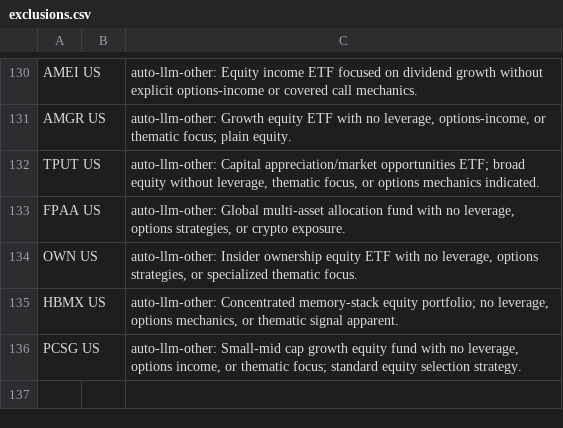
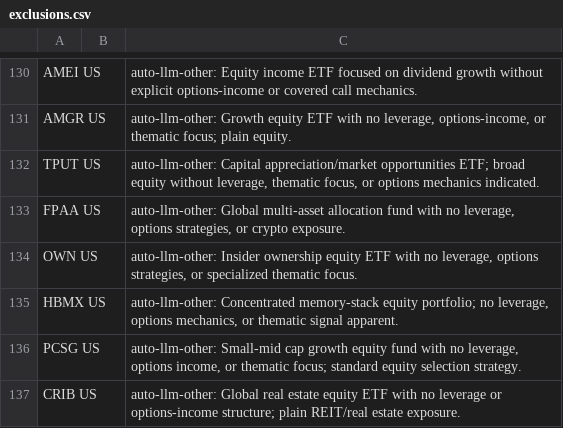
Before and after one commit to the-atlas-protocol/rexfinhub, a CSV file: config/rules/exclusions.csv, drawn as a sheet; only a part is shown, gaps mark what is left out; the diff names each change by its address in the sheet, - before the commit and + after, or states it on an @@ line.

Commit message:
chore(rules): classification delta 2026-06-11 (5 file(s), autonomous engine)

```diff
--- a/config/rules/exclusions.csv
+++ b/config/rules/exclusions.csv
+row 137: CRIB US |  | auto-llm-other: Global real estate equity ETF with no leverage or options-income structure; plain REIT/real estate exposure.
```
Also changed, not shown: config/rules/attributes_LI.csv, config/rules/fund_mapping.csv, 2 other files.
